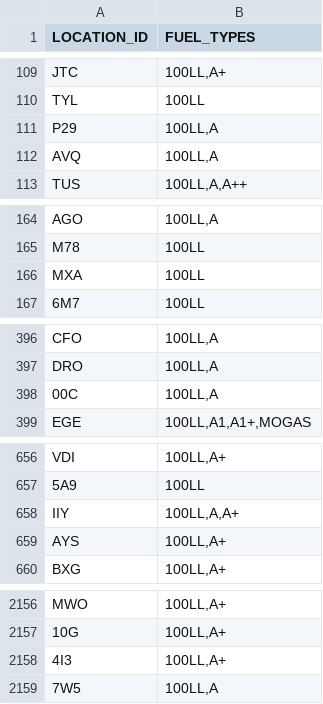
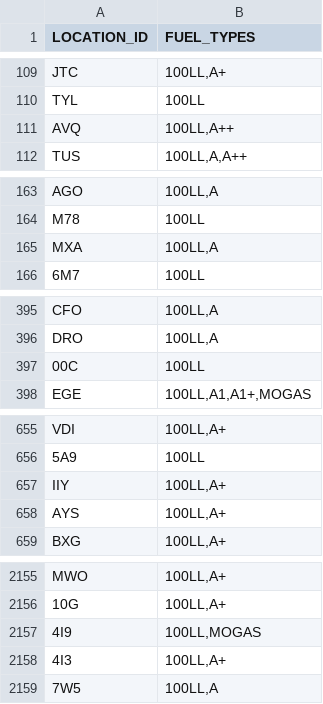
Before and after one commit to bopaero/bopaeroFlightCalc, a CSV file: data/faa_fuel.csv, drawn as a sheet; only a part is shown, gaps mark what is left out; the diff covers the shown part only.

```diff
--- a/data/faa_fuel.csv
+++ b/data/faa_fuel.csv
@@ -110,4 +110,3 @@ JTC,"100LL,A+"
 TYL,100LL
-P29,"100LL,A"
-AVQ,"100LL,A"
+AVQ,"100LL,A++"
 TUS,"100LL,A,A++"
@@ -165,3 +164,3 @@ AGO,"100LL,A"
 M78,100LL
-MXA,100LL
+MXA,"100LL,A"
 6M7,100LL
@@ -397,3 +396,3 @@ CFO,"100LL,A"
 DRO,"100LL,A"
-00C,"100LL,A"
+00C,100LL
 EGE,"100LL,A1,A1+,MOGAS"
@@ -657,3 +656,3 @@ VDI,"100LL,A+"
 5A9,100LL
-IIY,"100LL,A,A+"
+IIY,"100LL,A+"
 AYS,"100LL,A+"
@@ -2157,2 +2156,3 @@ MWO,"100LL,A+"
 10G,"100LL,A+"
+4I9,"100LL,MOGAS"
 4I3,"100LL,A+"
```
Also changed, not shown: 6 edited cells elsewhere in this file, data/faa_public_use.csv, 1 other file.
